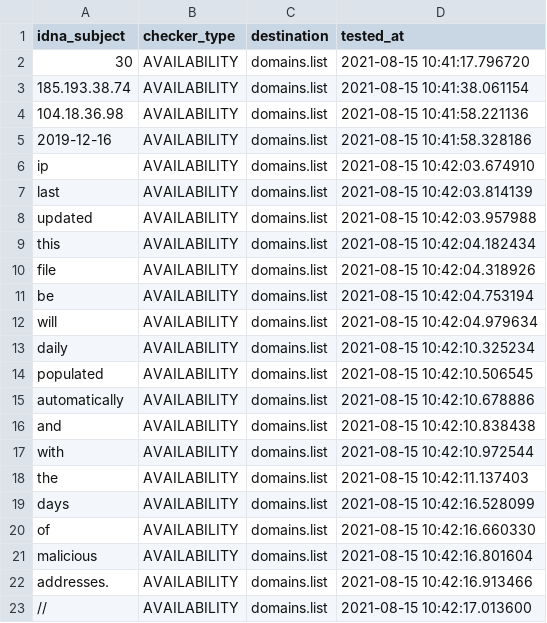
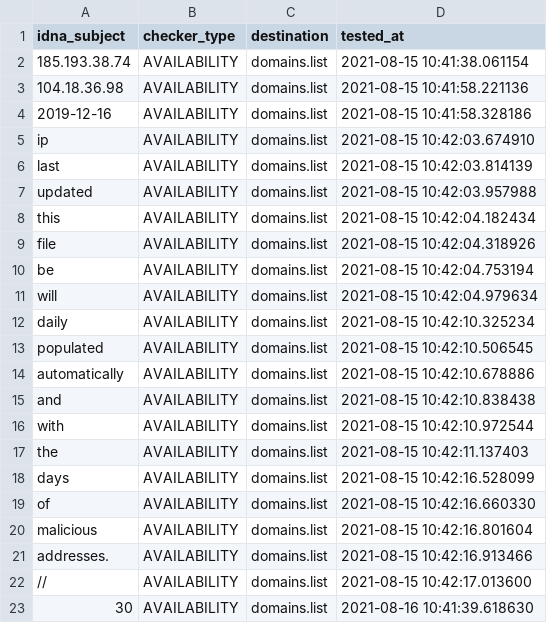
Before and after one commit to Ultimate-Hosts-Blacklist/malc0de.com, a CSV file: .pyfunceble/inactive.csv, drawn as a sheet; removed rows and columns are numbered as before the commit, all else as after; the diff names each change by its address in the sheet, - before the commit and + after, or states it on an @@ line.

```diff
--- a/.pyfunceble/inactive.csv
+++ b/.pyfunceble/inactive.csv
-row 2: 30 | AVAILABILITY | domains.list | 2021-08-15 10:41:17.796720
+row 23: 30 | AVAILABILITY | domains.list | 2021-08-16 10:41:39.618630
```
Also changed, not shown: 9 other files.
